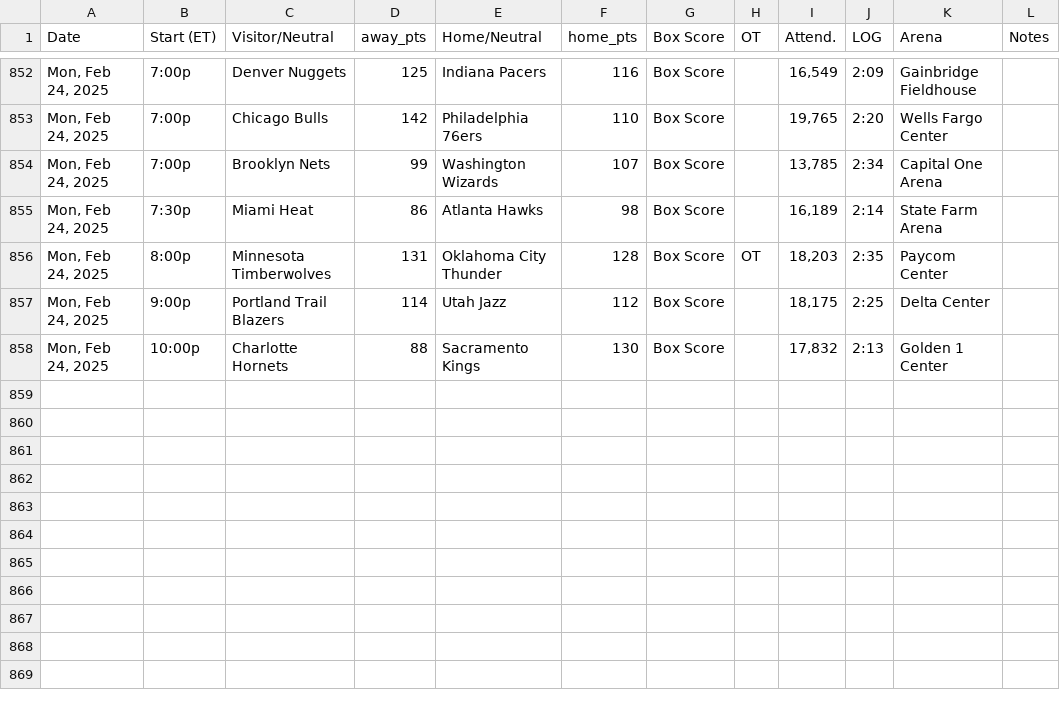
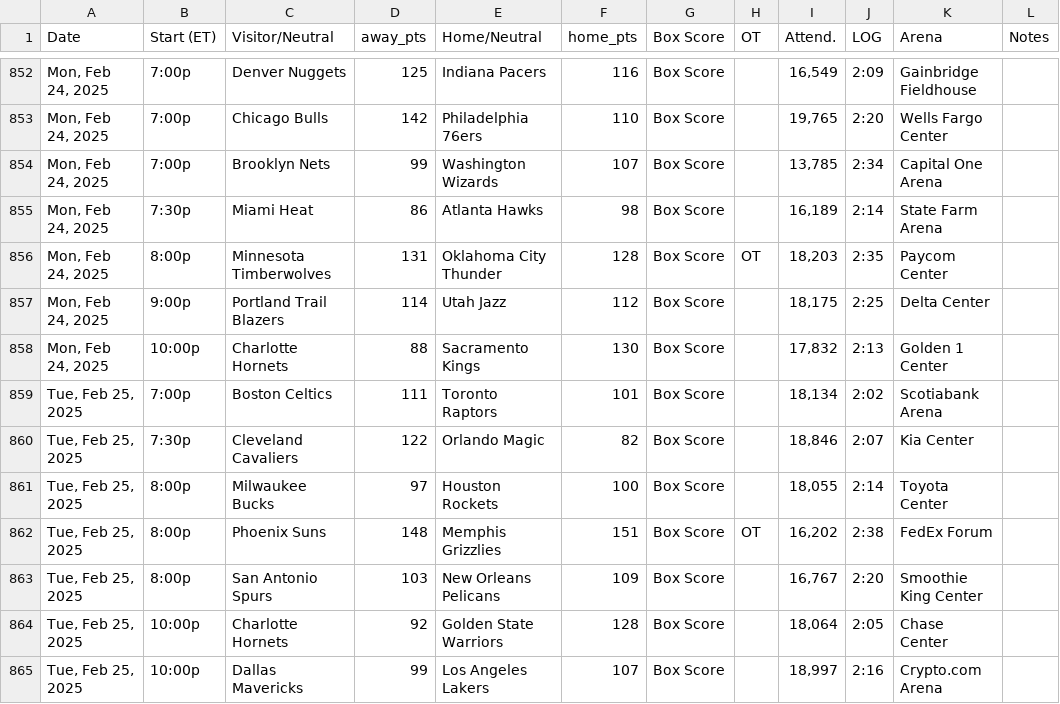
Before and after one commit to marklisi1/nba-elo, a CSV file: 2025_schedule.csv, drawn as a sheet; only a part is shown, gaps mark what is left out.

```diff
--- a/2025_schedule.csv
+++ b/2025_schedule.csv
@@ -858 +858,8 @@ Date,Start (ET),Visitor/Neutral,away_pts,Home/Neutral,home_pts,Box Score,OT,Atte
 "Mon, Feb 24, 2025",10:00p,Charlotte Hornets,88,Sacramento Kings,130,Box Score,,"17,832",2:13,Golden 1 Center,
+"Tue, Feb 25, 2025",7:00p,Boston Celtics,111,Toronto Raptors,101,Box Score,,"18,134",2:02,Scotiabank Arena,
+"Tue, Feb 25, 2025",7:30p,Cleveland Cavaliers,122,Orlando Magic,82,Box Score,,"18,846",2:07,Kia Center,
+"Tue, Feb 25, 2025",8:00p,Milwaukee Bucks,97,Houston Rockets,100,Box Score,,"18,055",2:14,Toyota Center,
+"Tue, Feb 25, 2025",8:00p,Phoenix Suns,148,Memphis Grizzlies,151,Box Score,OT,"16,202",2:38,FedEx Forum,
+"Tue, Feb 25, 2025",8:00p,San Antonio Spurs,103,New Orleans Pelicans,109,Box Score,,"16,767",2:20,Smoothie King Center,
+"Tue, Feb 25, 2025",10:00p,Charlotte Hornets,92,Golden State Warriors,128,Box Score,,"18,064",2:05,Chase Center,
+"Tue, Feb 25, 2025",10:00p,Dallas Mavericks,99,Los Angeles Lakers,107,Box Score,,"18,997",2:16,Crypto.com Arena,
```
